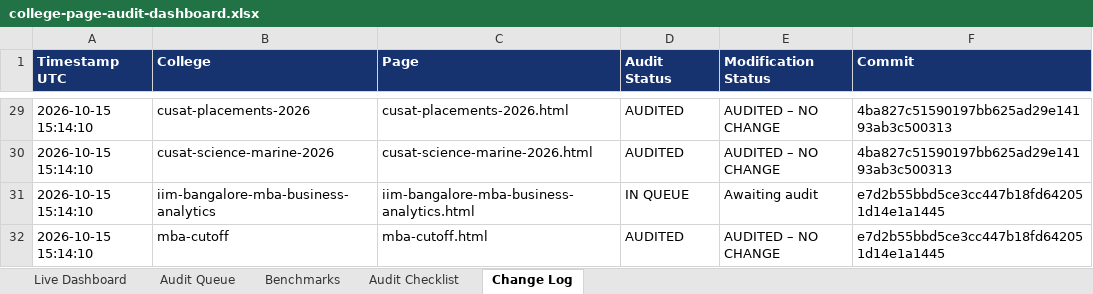
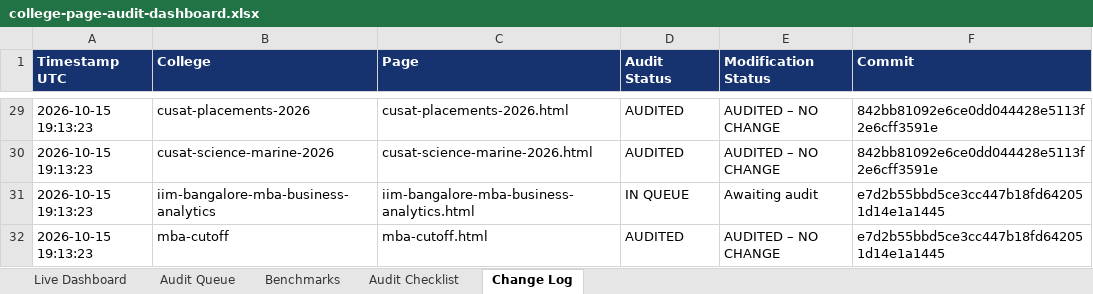
Before and after one commit to vai2110/mba-admission-portal, an Excel workbook: college-page-audit-dashboard.xlsx, sheet Change Log, drawn as a sheet; only a part is shown, gaps mark what is left out; values as stored, in another font and other column widths than the file's, no borders; the diff covers the shown part only; the diff names each change by its address in the sheet, - before the commit and + after, or states it on an @@ line.

```diff
--- a/college-page-audit-dashboard.xlsx (sheet Change Log)
+++ b/college-page-audit-dashboard.xlsx (sheet Change Log)
-A29:A32 (Timestamp UTC): 2026-10-15 15:14:10
+A29:A32 (Timestamp UTC): 2026-10-15 19:13:23
-F29:F30 (Commit): 4ba827c51590197bb625ad29e14193ab3c500313
+F29:F30 (Commit): 842bb81092e6ce0dd044428e5113f2e6cff3591e
```
Also changed, not shown: 36 edited cells elsewhere in this sheet, sheet Audit Queue, sheet Live Dashboard, college-production-tracker.xlsx, 1 other file.
